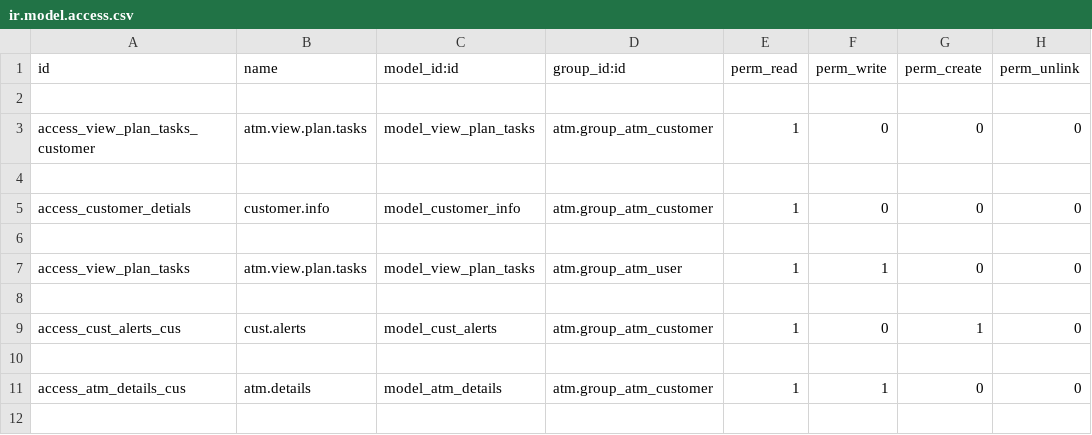
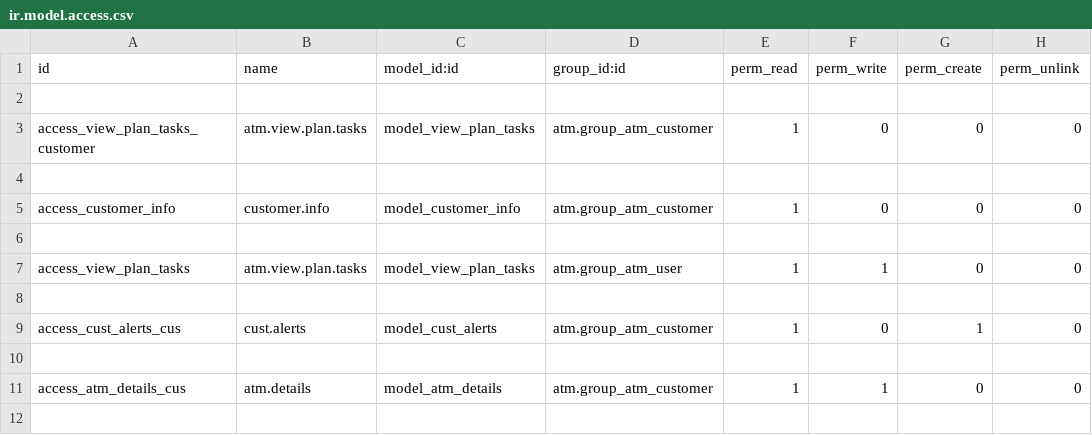
Before and after one commit to ehAPI/transtechv2, a CSV file: security/ir.model.access.csv, drawn as a sheet; only a part is shown.

Commit message:
added access rights

```diff
--- a/security/ir.model.access.csv
+++ b/security/ir.model.access.csv
@@ -4,3 +4,3 @@ access_view_plan_tasks_customer,atm.view.plan.tasks,model_view_plan_tasks,atm.gr
 
-access_customer_detials,customer.info,model_customer_info,atm.group_atm_customer,1,0,0,0
+access_customer_info,customer.info,model_customer_info,atm.group_atm_customer,1,0,0,0
 
```
Also changed, not shown: 11 other files.
